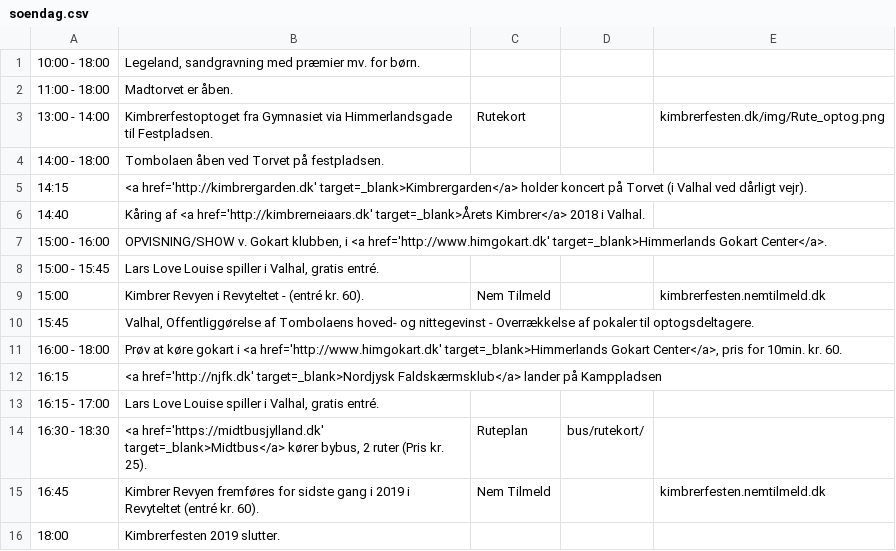
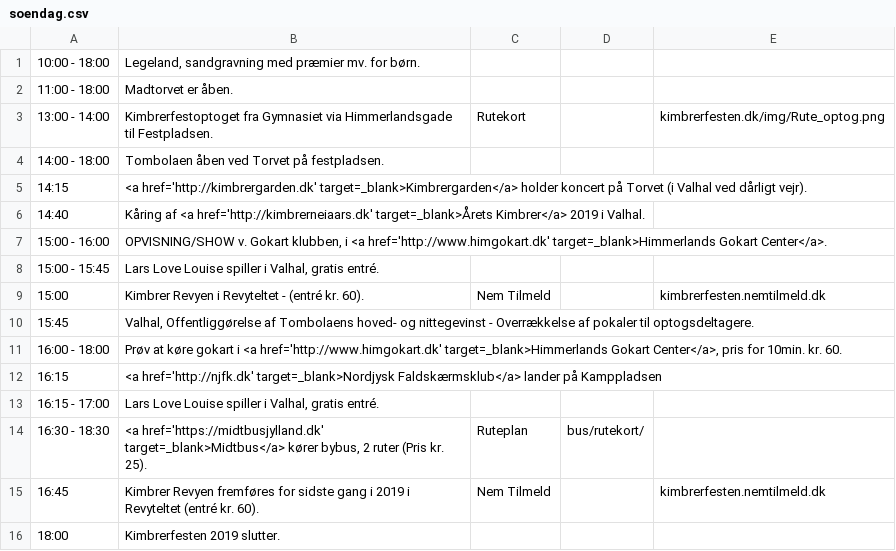
Before and after one commit to kimbrerfesten/kimbrerfesten, a CSV file: content/program/soendag.csv, drawn as a sheet.

Commit message:
Fix program again

```diff
--- a/content/program/soendag.csv
+++ b/content/program/soendag.csv
@@ -5,3 +5,3 @@
 14:15;<a href='http://kimbrergarden.dk' target=_blank>Kimbrergarden</a> holder koncert på Torvet (i Valhal ved dårligt vejr).;;;
-14:40;Kåring af <a href='http://kimbrerneiaars.dk' target=_blank>Årets Kimbrer</a> 2018 i Valhal.;;;
+14:40;Kåring af <a href='http://kimbrerneiaars.dk' target=_blank>Årets Kimbrer</a> 2019 i Valhal.;;;
 15:00 - 16:00;OPVISNING/SHOW v. Gokart klubben, i <a href='http://www.himgokart.dk' target=_blank>Himmerlands Gokart Center</a>.;;;
```
